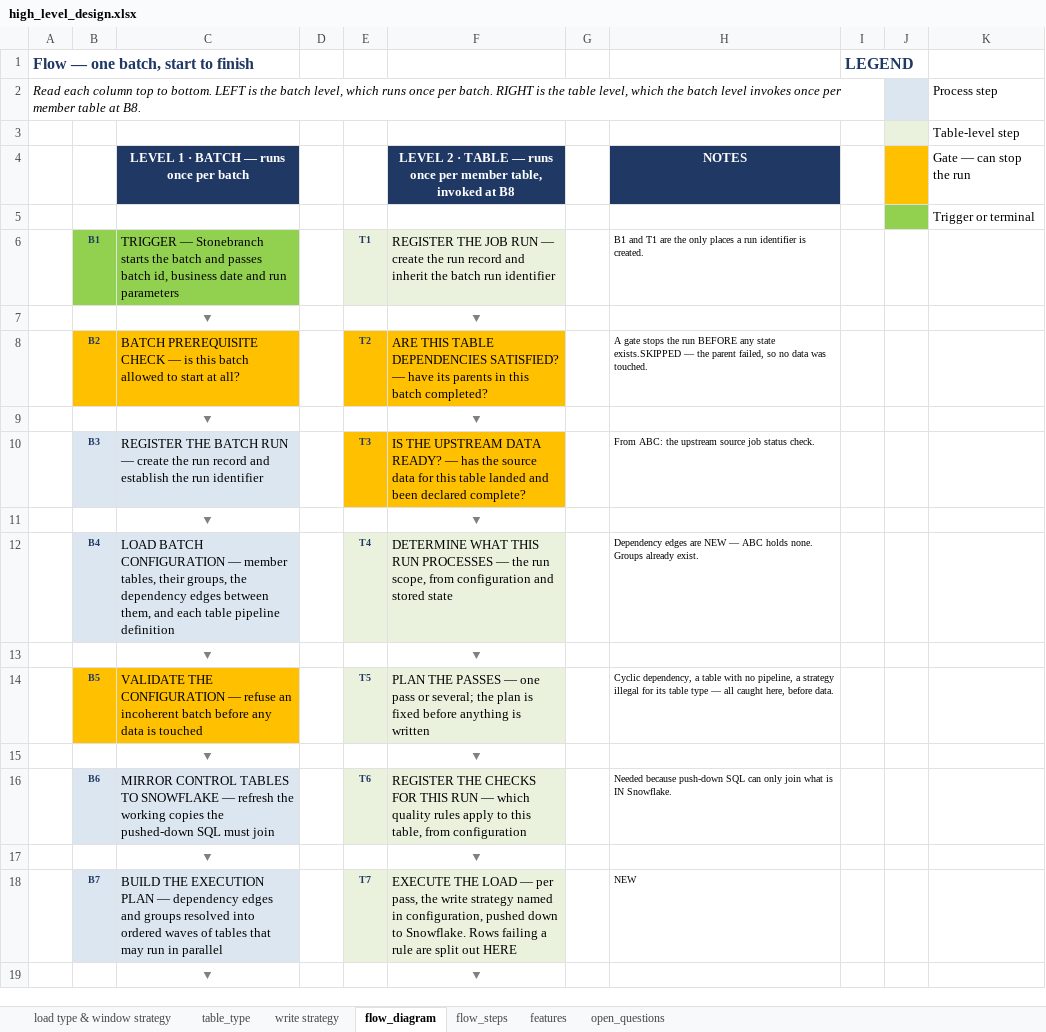
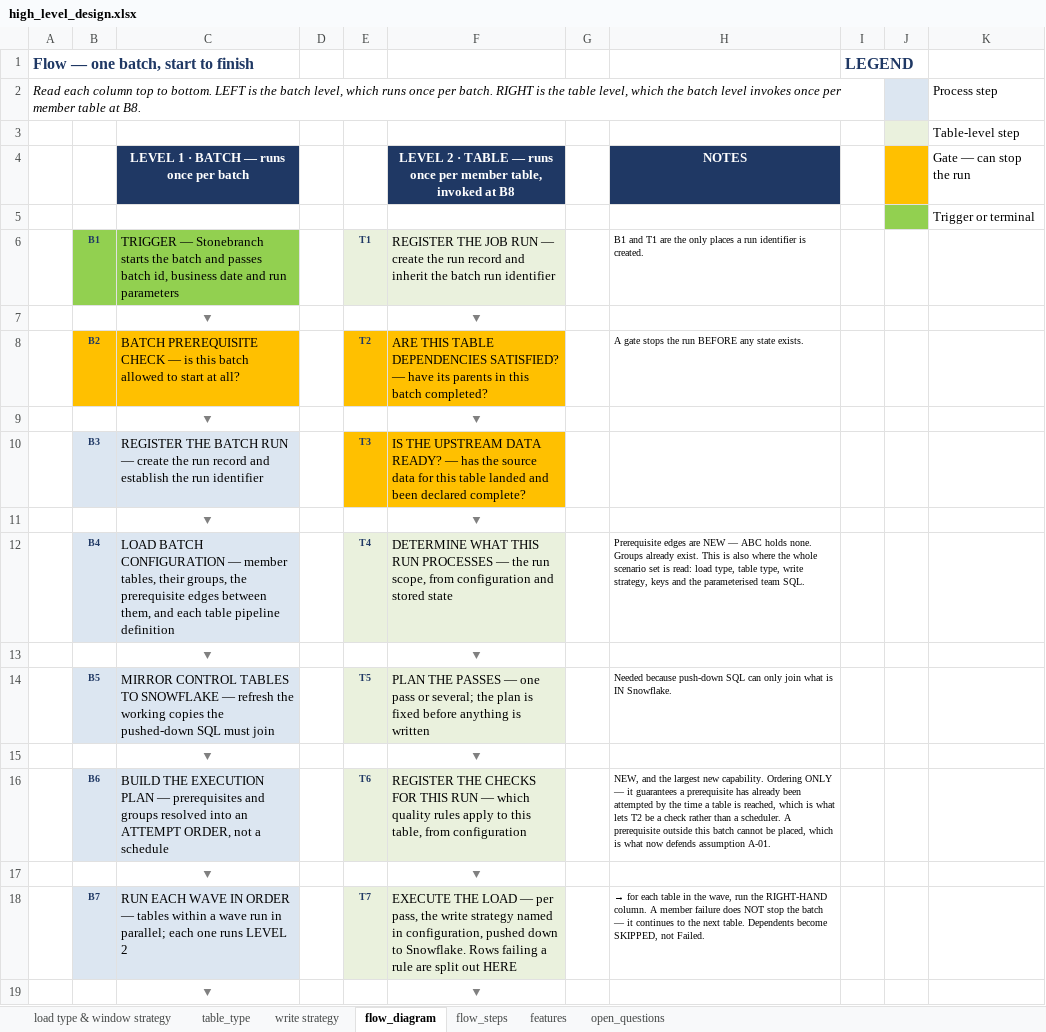
Before and after one commit to nikhilbansal034/pythontutedude, an Excel workbook: w4-generic-etl-framework/high_level_design.xlsx, sheet flow_diagram, drawn as a sheet; only a part is shown; values as stored, in another font and other column widths than the file's, no borders; the diff covers the shown part only; the diff names each change by its address in the sheet, - before the commit and + after, or states it on an @@ line.

```diff
--- a/w4-generic-etl-framework/high_level_design.xlsx (sheet flow_diagram)
+++ b/w4-generic-etl-framework/high_level_design.xlsx (sheet flow_diagram)
-H8: …any state exists.SKIPPED — the parent failed, so no data was touched.
+H8: …any state exists.
-H10: From ABC: the upstream source job status check.
+H10: (empty)
-C12: …groups, the dependency edges between…
+C12: …groups, the prerequisite edges between…
-H12: Dependency edges are NEW — ABC holds none. Groups already exist.
+H12: Prerequisite edges are NEW — ABC holds none. Groups already exist. This is also where the whole scenario set is read: load type, table type, write strategy, keys and the parameterised team SQL.
-B14:C14 fill: #FFC000
+B14:C14 fill: #DCE6F1
-C14: VALIDATE THE CONFIGURATION — refuse an incoherent batch before any data is touched
+C14: MIRROR CONTROL TABLES TO SNOWFLAKE — refresh the working copies the pushed-down SQL must join
-H14: Cyclic dependency, a table with no pipeline, a strategy illegal for its table type — all caught here, before data.
+H14: Needed because push-down SQL can only join what is IN Snowflake.
-C16: MIRROR CONTROL TABLES TO SNOWFLAKE — refresh the working copies the pushed-down SQL must join
+C16: BUILD THE EXECUTION PLAN — prerequisites and groups resolved into an ATTEMPT ORDER, not a schedule
-H16: Needed because push-down SQL can only join what is IN Snowflake.
+H16: NEW, and the largest new capability. Ordering ONLY — it guarantees a prerequisite has already been attempted by the time a table is reached, which is what lets T2 be a check rather than a scheduler. A prerequisite outside this batch cannot be placed, which is what now defends assumption A-01.
-C18: BUILD THE EXECUTION PLAN — dependency edges and groups resolved into ordered waves of tables that may run in parallel
+C18: RUN EACH WAVE IN ORDER — tables within a wave run in parallel; each one runs LEVEL 2
-H18: NEW
+H18: → for each table in the wave, run the RIGHT-HAND column. A member failure does NOT stop the batch — it continues to the next table. Dependents become SKIPPED, not Failed.
```
Also changed, not shown: 1 added row, 1 removed row, 10 edited cells and cell formats elsewhere in this sheet, sheet flow_steps, sheet open_questions, sheet features, 3 other files.
